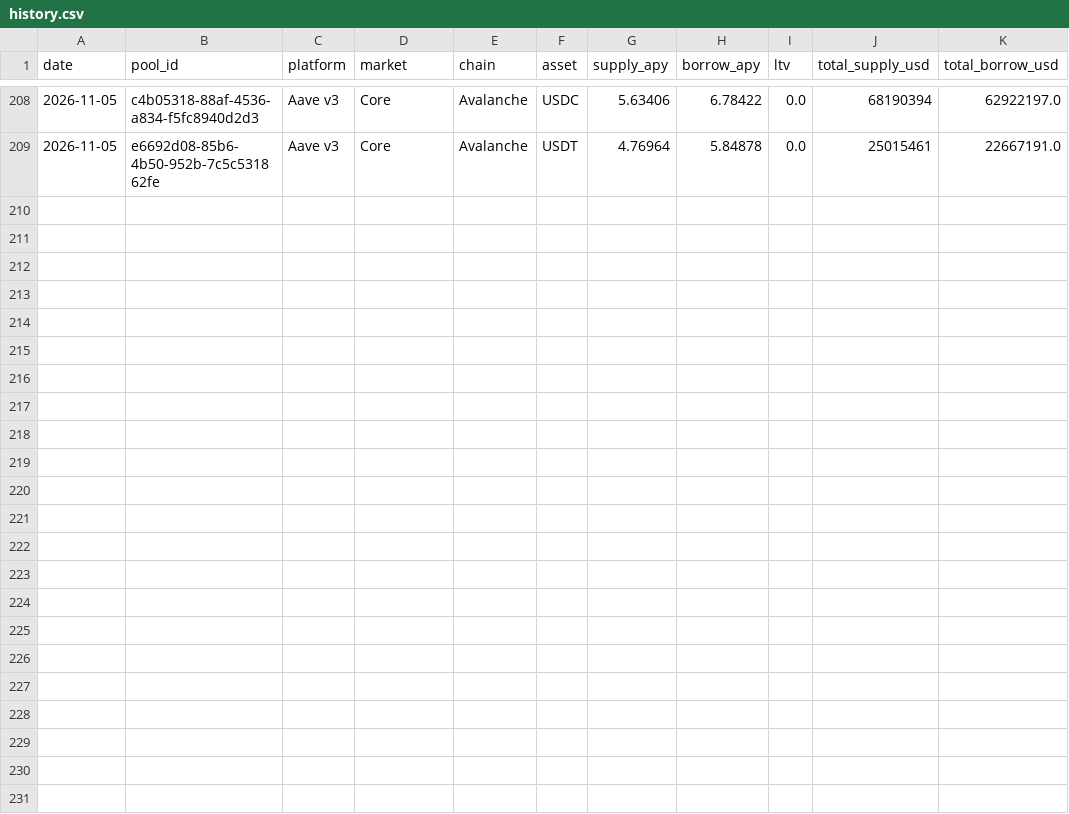
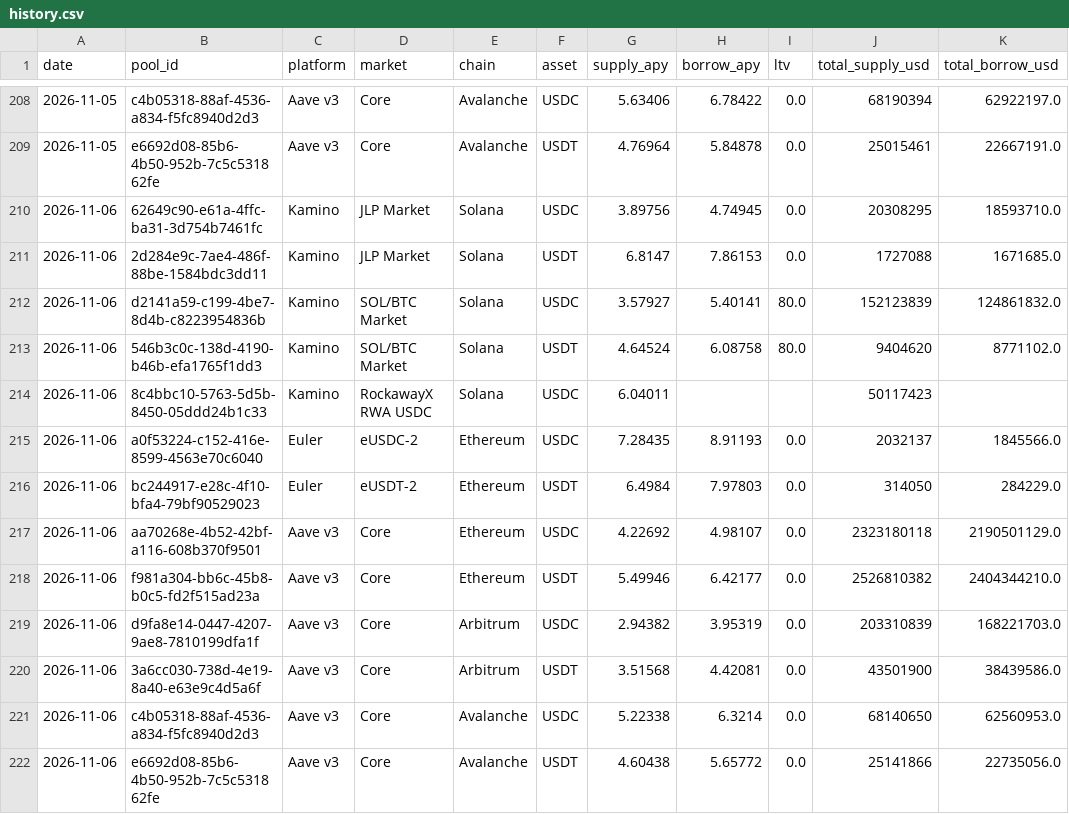
Before and after one commit to rttq/defi-parse, a CSV file: history.csv, drawn as a sheet; only a part is shown, gaps mark what is left out; the diff names each change by its address in the sheet, - before the commit and + after, or states it on an @@ line.

```diff
--- a/history.csv
+++ b/history.csv
+row 210: 2026-11-06 | 62649c90-e61a-4ffc-ba31-3d754b7461fc | Kamino | JLP Market | Solana | USDC | 3.89756 | 4.74945 | 0.0 | 20308295 | 18593710.0
+row 211: 2026-11-06 | 2d284e9c-7ae4-486f-88be-1584bdc3dd11 | Kamino | JLP Market | Solana | USDT | 6.8147 | 7.86153 | 0.0 | 1727088 | 1671685.0
+row 212: 2026-11-06 | d2141a59-c199-4be7-8d4b-c8223954836b | Kamino | SOL/BTC Market | Solana | USDC | 3.57927 | 5.40141 | 80.0 | 152123839 | 124861832.0
+row 213: 2026-11-06 | 546b3c0c-138d-4190-b46b-efa1765f1dd3 | Kamino | SOL/BTC Market | Solana | USDT | 4.64524 | 6.08758 | 80.0 | 9404620 | 8771102.0
+row 214: 2026-11-06 | 8c4bbc10-5763-5d5b-8450-05ddd24b1c33 | Kamino | RockawayX RWA USDC | Solana | USDC | 6.04011 |  |  | 50117423
+row 215: 2026-11-06 | a0f53224-c152-416e-8599-4563e70c6040 | Euler | eUSDC-2 | Ethereum | USDC | 7.28435 | 8.91193 | 0.0 | 2032137 | 1845566.0
+row 216: 2026-11-06 | bc244917-e28c-4f10-bfa4-79bf90529023 | Euler | eUSDT-2 | Ethereum | USDT | 6.4984 | 7.97803 | 0.0 | 314050 | 284229.0
+row 217: 2026-11-06 | aa70268e-4b52-42bf-a116-608b370f9501 | Aave v3 | Core | Ethereum | USDC | 4.22692 | 4.98107 | 0.0 | 2323180118 | 2190501129.0
+row 218: 2026-11-06 | f981a304-bb6c-45b8-b0c5-fd2f515ad23a | Aave v3 | Core | Ethereum | USDT | 5.49946 | 6.42177 | 0.0 | 2526810382 | 2404344210.0
+row 219: 2026-11-06 | d9fa8e14-0447-4207-9ae8-7810199dfa1f | Aave v3 | Core | Arbitrum | USDC | 2.94382 | 3.95319 | 0.0 | 203310839 | 168221703.0
+row 220: 2026-11-06 | 3a6cc030-738d-4e19-8a40-e63e9c4d5a6f | Aave v3 | Core | Arbitrum | USDT | 3.51568 | 4.42081 | 0.0 | 43501900 | 38439586.0
+row 221: 2026-11-06 | c4b05318-88af-4536-a834-f5fc8940d2d3 | Aave v3 | Core | Avalanche | USDC | 5.22338 | 6.3214 | 0.0 | 68140650 | 62560953.0
+row 222: 2026-11-06 | e6692d08-85b6-4b50-952b-7c5c531862fe | Aave v3 | Core | Avalanche | USDT | 4.60438 | 5.65772 | 0.0 | 25141866 | 22735056.0
```
